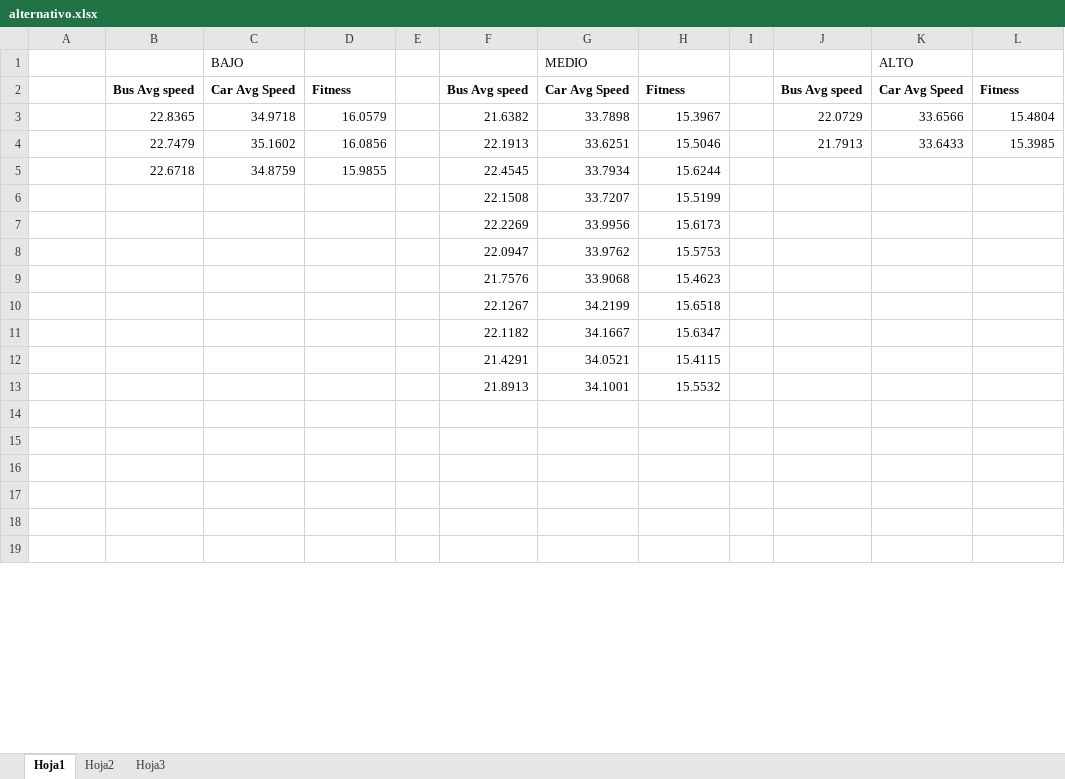
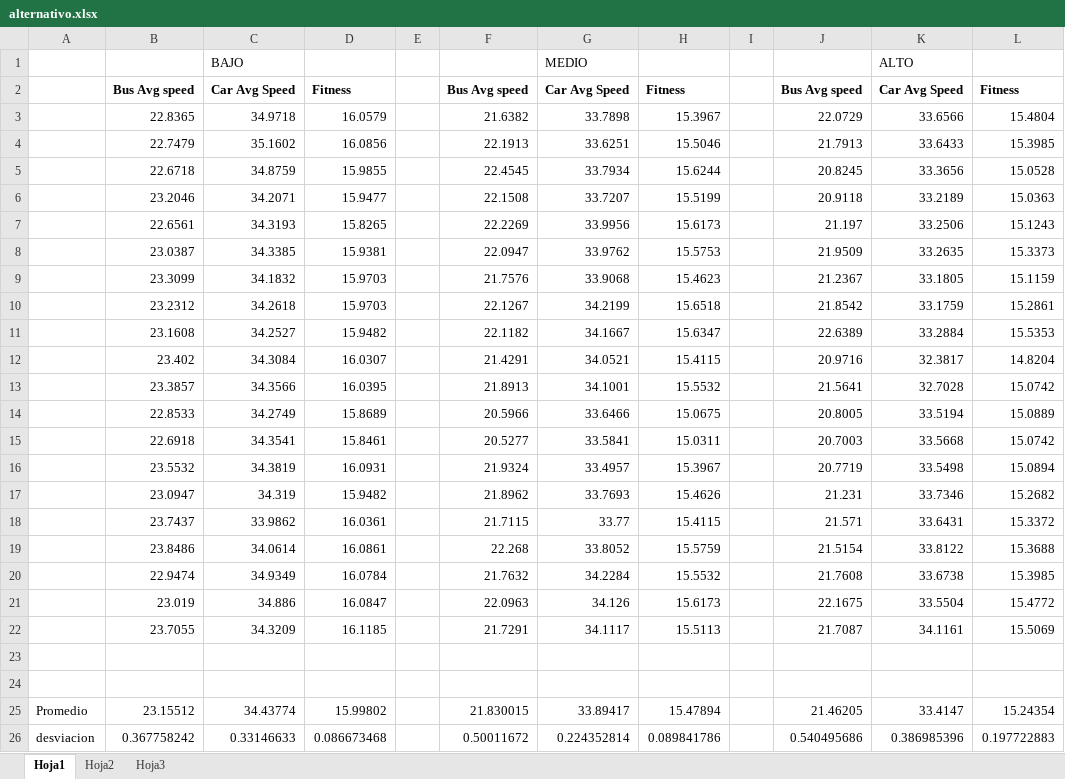
Before and after one commit to vitogit/proyecto-grado-garzon-2014, an Excel workbook: resultados/alternativo.xlsx, sheet Hoja1, drawn as a sheet; only a part is shown; values as stored, in another font and other column widths than the file's, no borders; removed rows and columns are numbered as before the commit, all else as after; the diff covers the shown part only; the diff names each change by its address in the sheet, - before the commit and + after, or states it on an @@ line.

```diff
--- a/resultados/alternativo.xlsx (sheet Hoja1)
+++ b/resultados/alternativo.xlsx (sheet Hoja1)
-J5: (empty)
+J5: 20.8245
-K5: (empty)
+K5: 33.3656
-L5: (empty)
+L5: 15.0528
-row 6:  |  |  |  |  | 22.1508 | 33.7207 | 15.5199
-row 7:  |  |  |  |  | 22.2269 | 33.9956 | 15.6173
-row 8:  |  |  |  |  | 22.0947 | 33.9762 | 15.5753
-row 9:  |  |  |  |  | 21.7576 | 33.9068 | 15.4623
-row 10:  |  |  |  |  | 22.1267 | 34.2199 | 15.6518
-row 11:  |  |  |  |  | 22.1182 | 34.1667 | 15.6347
-row 12:  |  |  |  |  | 21.4291 | 34.0521 | 15.4115
-row 13:  |  |  |  |  | 21.8913 | 34.1001 | 15.5532
+row 6:  | 23.2046 | 34.2071 | 15.9477 |  | 22.1508 | 33.7207 | 15.5199 |  | 20.9118 | 33.2189 | 15.0363
+row 7:  | 22.6561 | 34.3193 | 15.8265 |  | 22.2269 | 33.9956 | 15.6173 |  | 21.197 | 33.2506 | 15.1243
+row 8:  | 23.0387 | 34.3385 | 15.9381 |  | 22.0947 | 33.9762 | 15.5753 |  | 21.9509 | 33.2635 | 15.3373
+row 9:  | 23.3099 | 34.1832 | 15.9703 |  | 21.7576 | 33.9068 | 15.4623 |  | 21.2367 | 33.1805 | 15.1159
+row 10:  | 23.2312 | 34.2618 | 15.9703 |  | 22.1267 | 34.2199 | 15.6518 |  | 21.8542 | 33.1759 | 15.2861
+row 11:  | 23.1608 | 34.2527 | 15.9482 |  | 22.1182 | 34.1667 | 15.6347 |  | 22.6389 | 33.2884 | 15.5353
+row 12:  | 23.402 | 34.3084 | 16.0307 |  | 21.4291 | 34.0521 | 15.4115 |  | 20.9716 | 32.3817 | 14.8204
+row 13:  | 23.3857 | 34.3566 | 16.0395 |  | 21.8913 | 34.1001 | 15.5532 |  | 21.5641 | 32.7028 | 15.0742
+row 14:  | 22.8533 | 34.2749 | 15.8689 |  | 20.5966 | 33.6466 | 15.0675 |  | 20.8005 | 33.5194 | 15.0889
+row 15:  | 22.6918 | 34.3541 | 15.8461 |  | 20.5277 | 33.5841 | 15.0311 |  | 20.7003 | 33.5668 | 15.0742
+row 16:  | 23.5532 | 34.3819 | 16.0931 |  | 21.9324 | 33.4957 | 15.3967 |  | 20.7719 | 33.5498 | 15.0894
+row 17:  | 23.0947 | 34.319 | 15.9482 |  | 21.8962 | 33.7693 | 15.4626 |  | 21.231 | 33.7346 | 15.2682
+row 18:  | 23.7437 | 33.9862 | 16.0361 |  | 21.7115 | 33.77 | 15.4115 |  | 21.571 | 33.6431 | 15.3372
+row 19:  | 23.8486 | 34.0614 | 16.0861 |  | 22.268 | 33.8052 | 15.5759 |  | 21.5154 | 33.8122 | 15.3688
+row 20:  | 22.9474 | 34.9349 | 16.0784 |  | 21.7632 | 34.2284 | 15.5532 |  | 21.7608 | 33.6738 | 15.3985
+row 21:  | 23.019 | 34.886 | 16.0847 |  | 22.0963 | 34.126 | 15.6173 |  | 22.1675 | 33.5504 | 15.4772
+row 22:  | 23.7055 | 34.3209 | 16.1185 |  | 21.7291 | 34.1117 | 15.5113 |  | 21.7087 | 34.1161 | 15.5069
-row 25: (empty)
+row 25: Promedio | 23.15512 | 34.43774 | 15.99802 |  | 21.830015 | 33.89417 | 15.47894 |  | 21.46205 | 33.4147 | 15.24354
-row 26: (empty)
+row 26: desviacion | 0.367758242 | 0.33146633 | 0.086673468 |  | 0.50011672 | 0.224352814 | 0.089841786 |  | 0.540495686 | 0.386985396 | 0.197722883
-row 18: (empty)
-row 19: (empty)
```
Also changed, not shown: 7 removed rows elsewhere in this sheet, resultados/fitness_variado.xlsx, resultados/speedup.xlsx, 19 other files.
